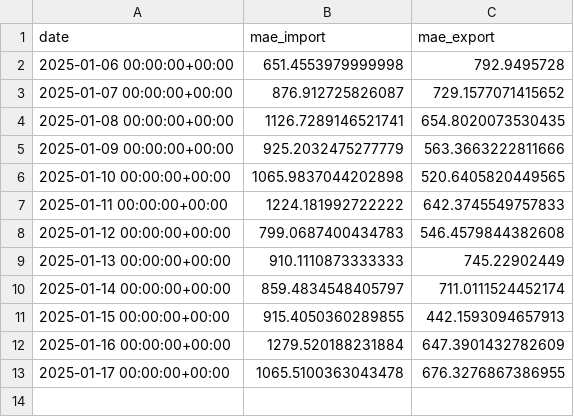
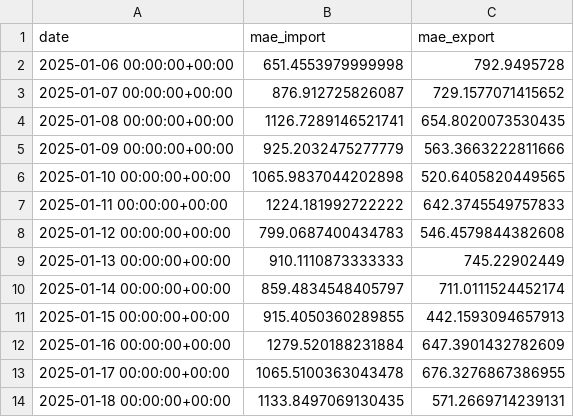
Before and after one commit to banzuzi-carioni/cross-border-electricity-flow-prediction, a CSV file: inference_pipeline/monitoring/mae_metrics.csv, drawn as a sheet; the diff names each change by its address in the sheet, - before the commit and + after, or states it on an @@ line.

```diff
--- a/inference_pipeline/monitoring/mae_metrics.csv
+++ b/inference_pipeline/monitoring/mae_metrics.csv
+row 14: 2025-01-18 00:00:00+00:00 | 1133.8497069130435 | 571.2669714239131
```
Also changed, not shown: inference_pipeline/predictions/predictions.csv.
